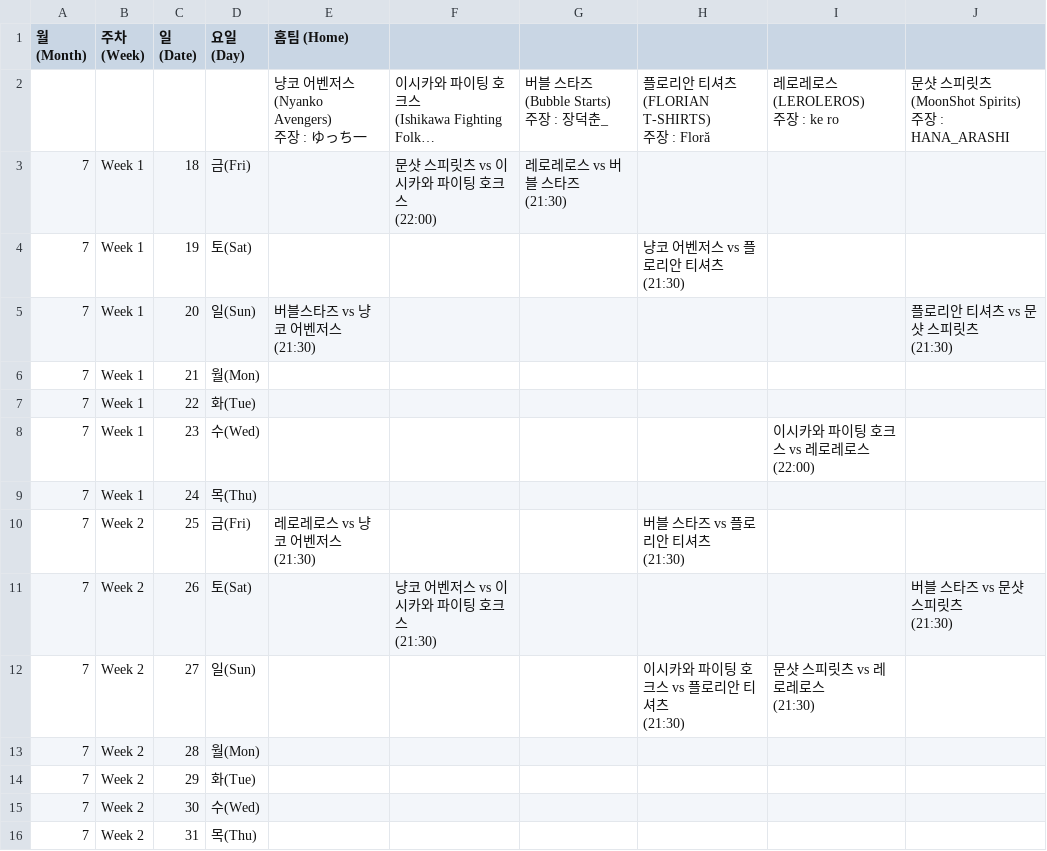
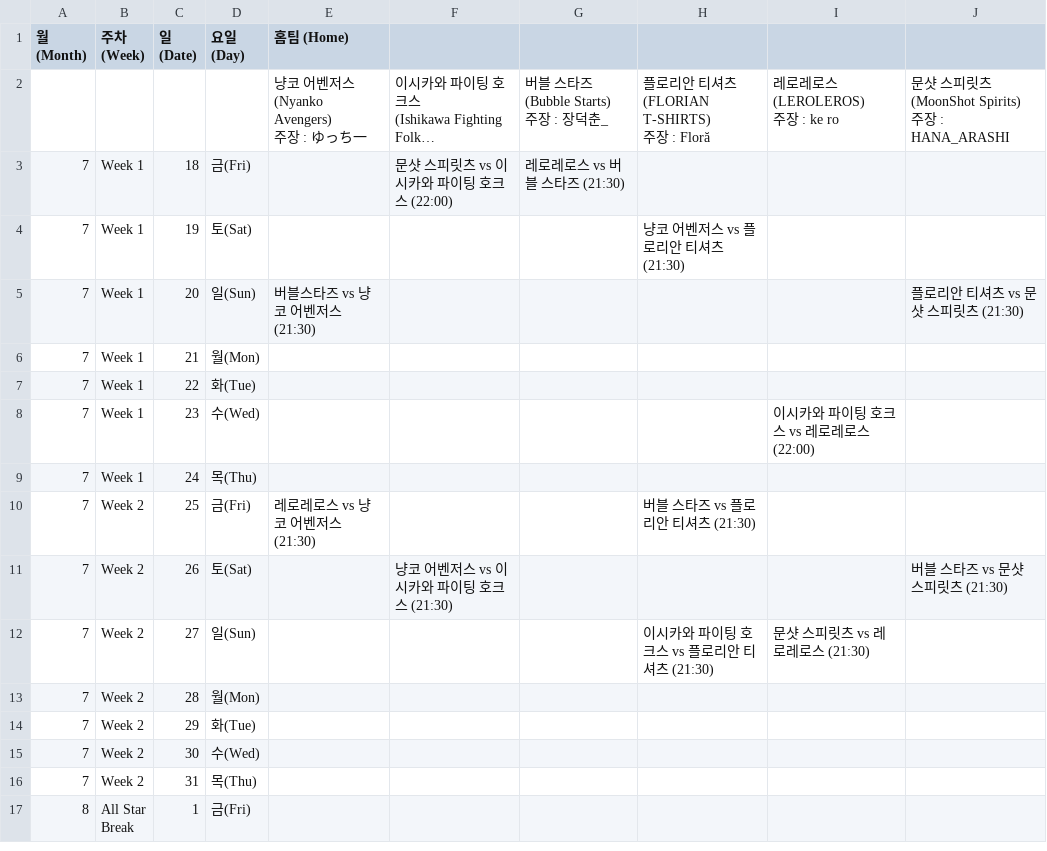
Before and after one commit to AKASATAaa/WBtiz, a CSV file: schedule.csv, drawn as a sheet; only a part is shown; the shorter side is filled out with more unchanged rows; long unchanged cells end in …; ↵ is a line break in a cell; the diff covers the shown part only; the diff names each change by its address in the sheet, - before the commit and + after, or states it on an @@ line.

```diff
--- a/schedule.csv
+++ b/schedule.csv
-F3: 문샷 스피릿츠 vs 이시카와 파이팅 호크스 ↵ (22:00)
+F3: 문샷 스피릿츠 vs 이시카와 파이팅 호크스 (22:00)
-G3: 레로레로스 vs 버블 스타즈 ↵ (21:30)
+G3: 레로레로스 vs 버블 스타즈 (21:30)
-H4: 냥코 어벤저스 vs 플로리안 티셔츠 ↵ (21:30)
+H4: 냥코 어벤저스 vs 플로리안 티셔츠 (21:30)
-E5 (홈팀 (Home)): 버블스타즈 vs 냥코 어벤저스 ↵ (21:30)
+E5 (홈팀 (Home)): 버블스타즈 vs 냥코 어벤저스 (21:30)
-J5: 플로리안 티셔츠 vs 문샷 스피릿츠 ↵ (21:30)
+J5: 플로리안 티셔츠 vs 문샷 스피릿츠 (21:30)
-I8: 이시카와 파이팅 호크스 vs 레로레로스 ↵ (22:00)
+I8: 이시카와 파이팅 호크스 vs 레로레로스 (22:00)
-E10 (홈팀 (Home)): 레로레로스 vs 냥코 어벤저스 ↵ (21:30)
+E10 (홈팀 (Home)): 레로레로스 vs 냥코 어벤저스 (21:30)
-H10: 버블 스타즈 vs 플로리안 티셔츠 ↵ (21:30)
+H10: 버블 스타즈 vs 플로리안 티셔츠 (21:30)
-F11: 냥코 어벤저스 vs 이시카와 파이팅 호크스 ↵ (21:30)
+F11: 냥코 어벤저스 vs 이시카와 파이팅 호크스 (21:30)
-J11: 버블 스타즈 vs 문샷 스피릿츠 ↵ (21:30)
+J11: 버블 스타즈 vs 문샷 스피릿츠 (21:30)
-H12: 이시카와 파이팅 호크스 vs 플로리안 티셔츠 ↵ (21:30)
+H12: 이시카와 파이팅 호크스 vs 플로리안 티셔츠 (21:30)
-I12: 문샷 스피릿츠 vs 레로레로스 ↵ (21:30)
+I12: 문샷 스피릿츠 vs 레로레로스 (21:30)
```
Also changed, not shown: 15 edited cells elsewhere in this file, 1 other file.
